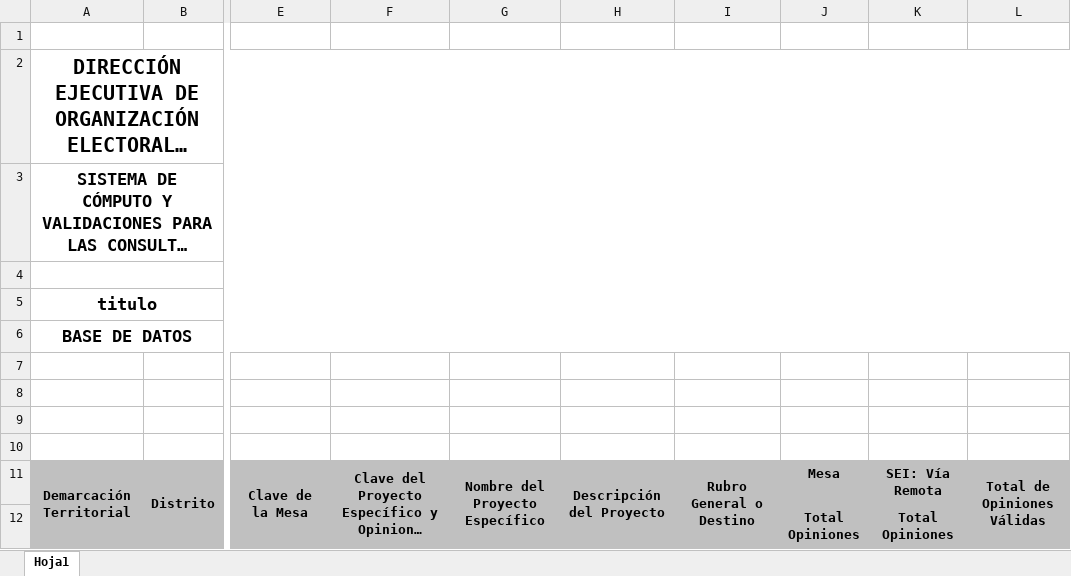
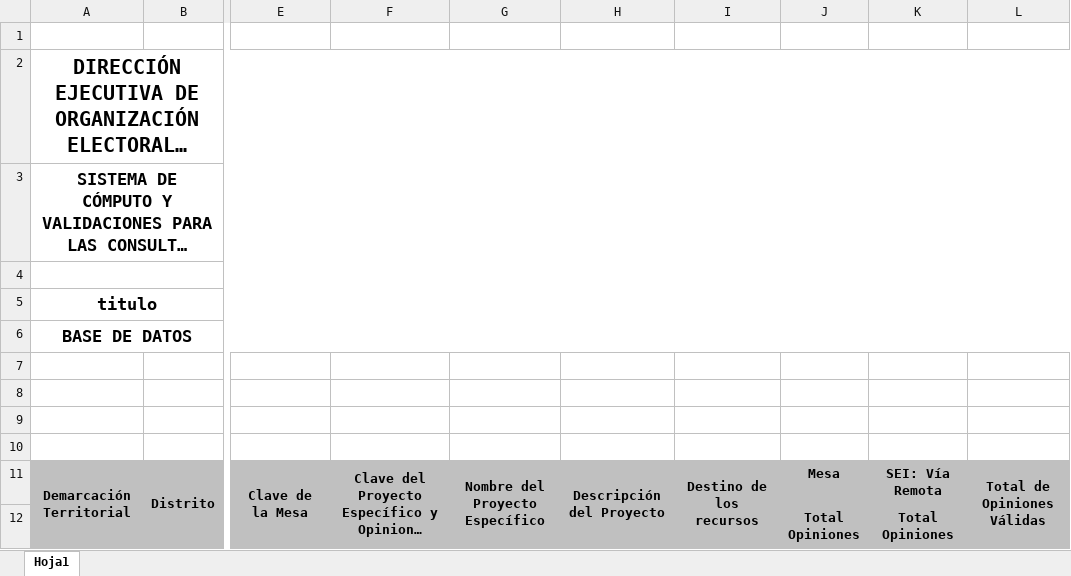
Before and after one commit to GerardoRugerio/sicovacc2026_back, an Excel workbook: plantillas/consulta/Base_Datos.xlsx, sheet Hoja1, drawn as a sheet; only a part is shown, gaps mark what is left out; long unchanged cells end in …; values as stored, in another font and other column widths than the file's, no borders; the diff names each change by its address in the sheet, - before the commit and + after, or states it on an @@ line.

```diff
--- a/plantillas/consulta/Base_Datos.xlsx (sheet Hoja1)
+++ b/plantillas/consulta/Base_Datos.xlsx (sheet Hoja1)
-I11: Rubro General o Destino
+I11: Destino de los recursos
```
Also changed, not shown: plantillas/consulta/Proyectos-GE.xlsx, plantillas/consulta/Proyectos_Participantes.xlsx, 7 other files.
